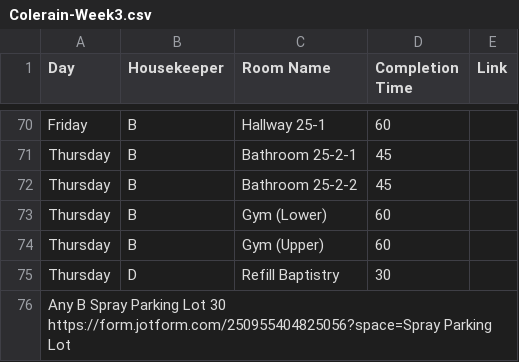
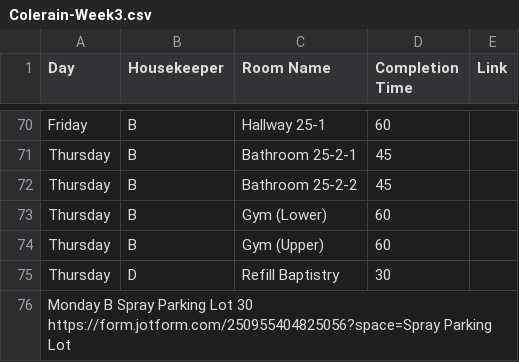
Before and after one commit to nothinghysterical/repository, a CSV file: schedules/Colerain-Week3.csv, drawn as a sheet; only a part is shown, gaps mark what is left out.

Commit message:
Update Colerain-Week3.csv

```diff
--- a/schedules/Colerain-Week3.csv
+++ b/schedules/Colerain-Week3.csv
@@ -75,2 +75,2 @@ Thursday	B	Gym (Upper)	60
 Thursday	D	Refill Baptistry	30	
-Any  B  Spray Parking Lot  30  https://form.jotform.com/250955404825056?space=Spray Parking Lot
+Monday  B  Spray Parking Lot  30  https://form.jotform.com/250955404825056?space=Spray Parking Lot
```
